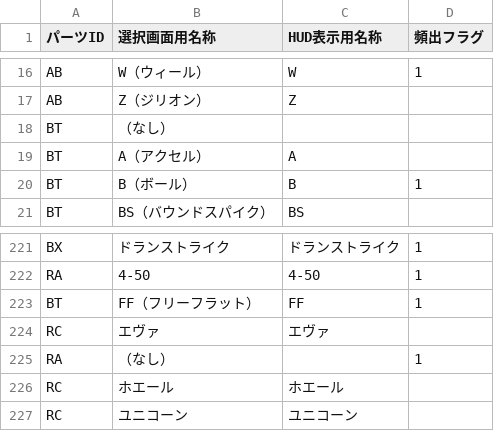
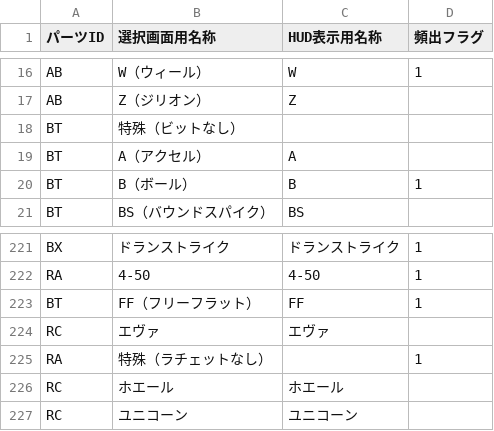
Before and after one commit to inagaki-kado/ibs_mini, a CSV file: parts.csv, drawn as a sheet; only a part is shown, gaps mark what is left out.

```diff
--- a/parts.csv
+++ b/parts.csv
@@ -17,3 +17,3 @@ AB,W（ウィール）,W,1
 AB,Z（ジリオン）,Z,
-BT,（なし）,,
+BT,特殊（ビットなし）,,
 BT,A（アクセル）,A,
@@ -224,3 +224,3 @@ BT,FF（フリーフラット）,FF,1
 RC,エヴァ,エヴァ,
-RA,（なし）,,1
+RA,特殊（ラチェットなし）,,1
 RC,ホエール,ホエール,
```
Also changed, not shown: 1 other file.
